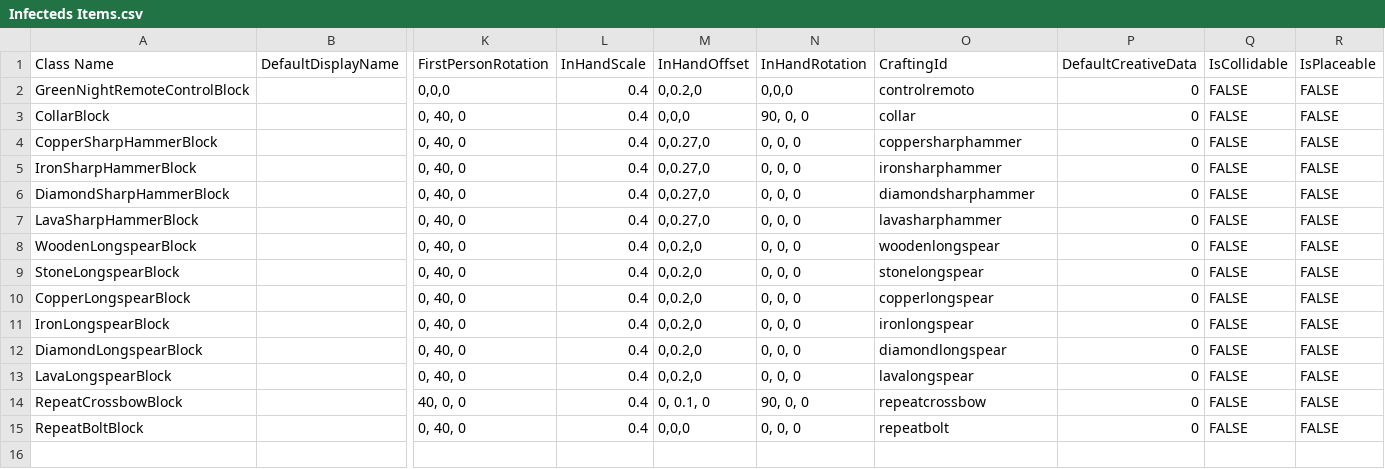
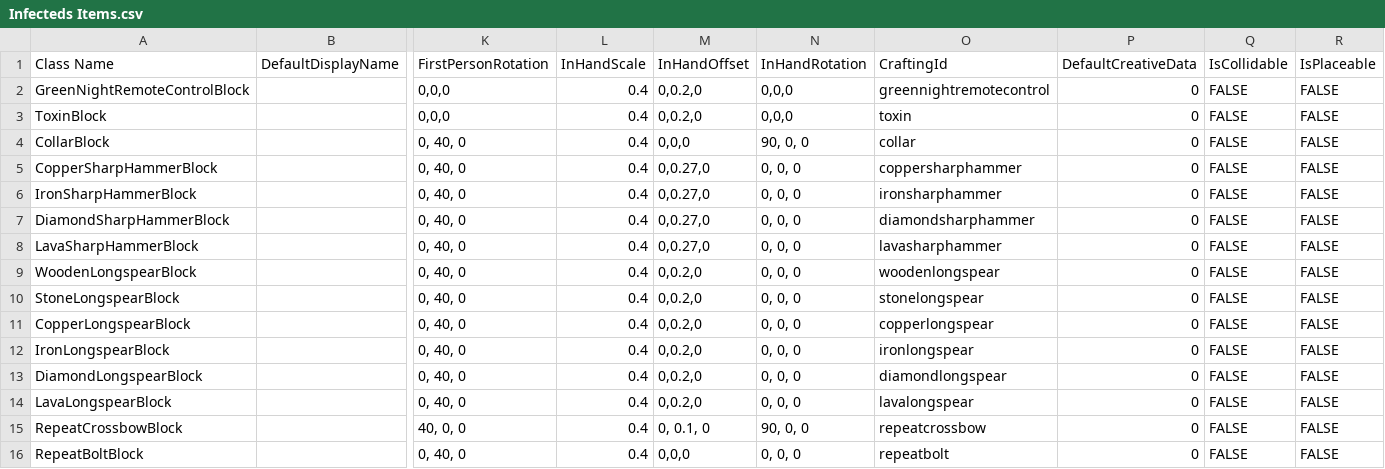
Before and after one commit to Samuelsan03/Shitty-Infecteds-From-Survivalcraft-2, a CSV file: Infecteds Items.csv, drawn as a sheet; only a part is shown, gaps mark what is left out; rows hold the shown columns only; the diff names each change by its address in the sheet, - before the commit and + after, or states it on an @@ line.

Commit message:
Update Infecteds Items.csv

```diff
--- a/Infecteds Items.csv
+++ b/Infecteds Items.csv
-O2 (CraftingId): controlremoto
+O2 (CraftingId): greennightremotecontrol
+row 3: ToxinBlock |  | 0,0,0 | 0.4 | 0,0.2,0 | 0,0,0 | toxin | 0 | FALSE | FALSE
```
